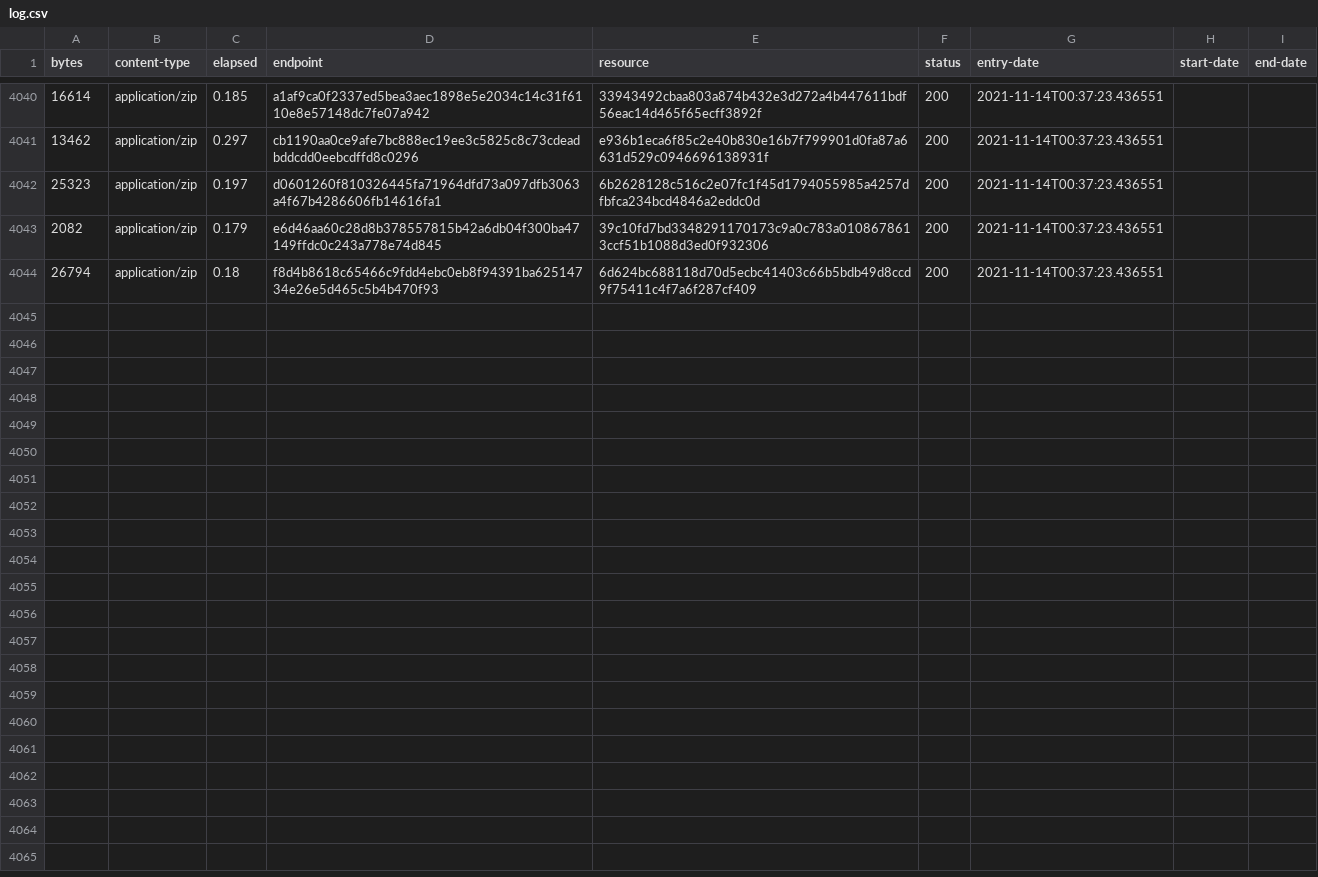
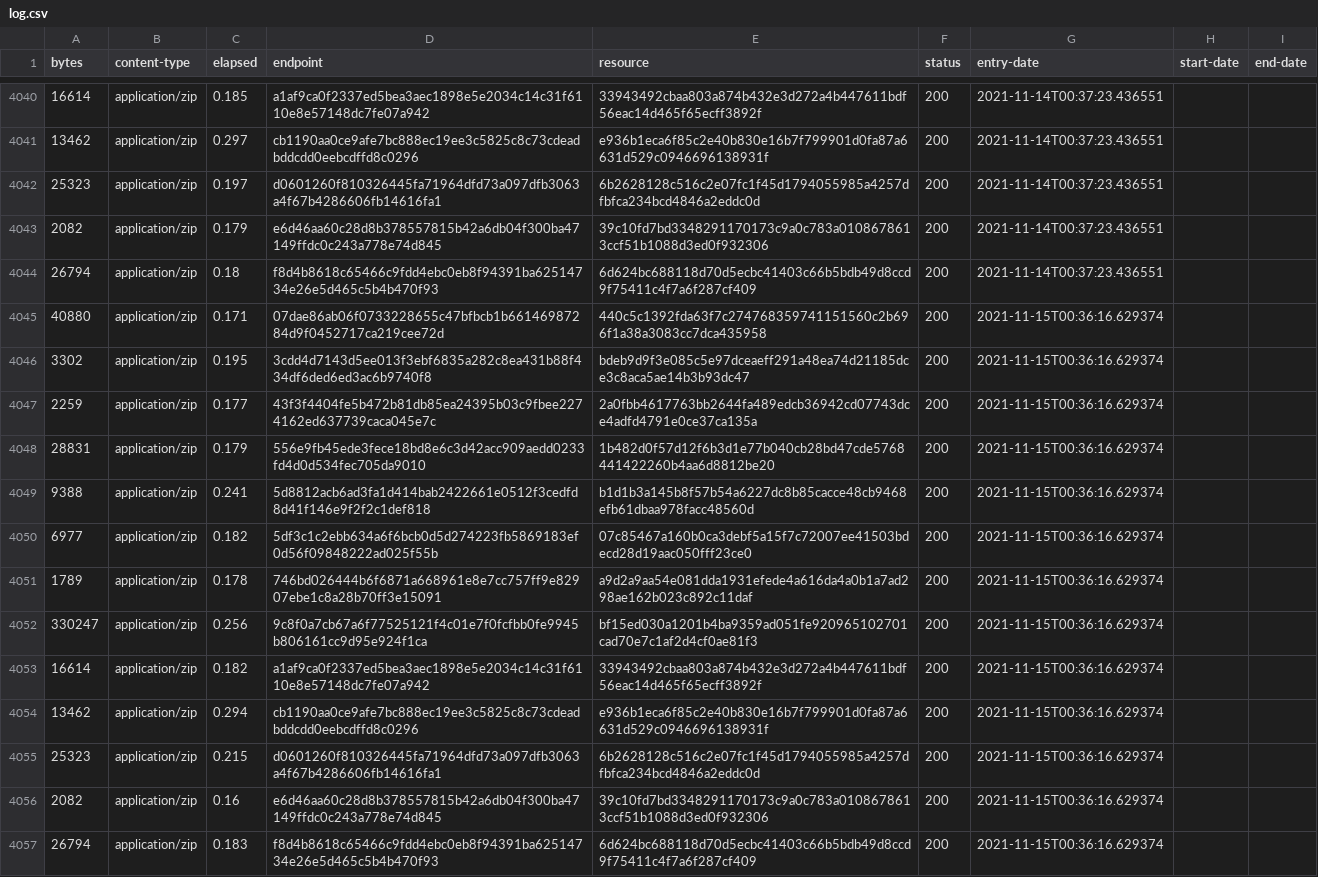
Before and after one commit to digital-land-attic/development-policy-area-collection, a CSV file: collection/log.csv, drawn as a sheet; only a part is shown, gaps mark what is left out.

Commit message:
Collection 2021-11-15

```diff
--- a/collection/log.csv
+++ b/collection/log.csv
@@ -4044 +4044,14 @@ bytes,content-type,elapsed,endpoint,resource,status,entry-date,start-date,end-da
 26794,application/zip,0.18,f8d4b8618c65466c9fdd4ebc0eb8f94391ba62514734e26e5d465c5b4b470f93,6d624bc688118d70d5ecbc41403c66b5bdb49d8ccd9f75411c4f7a6f287cf409,200,2021-11-14T00:37:23.436551,,
+40880,application/zip,0.171,07dae86ab06f0733228655c47bfbcb1b66146987284d9f0452717ca219cee72d,440c5c1392fda63f7c274768359741151560c2b696f1a38a3083cc7dca435958,200,2021-11-15T00:36:16.629374,,
+3302,application/zip,0.195,3cdd4d7143d5ee013f3ebf6835a282c8ea431b88f434df6ded6ed3ac6b9740f8,bdeb9d9f3e085c5e97dceaeff291a48ea74d21185dce3c8aca5ae14b3b93dc47,200,2021-11-15T00:36:16.629374,,
+2259,application/zip,0.177,43f3f4404fe5b472b81db85ea24395b03c9fbee2274162ed637739caca045e7c,2a0fbb4617763bb2644fa489edcb36942cd07743dce4adfd4791e0ce37ca135a,200,2021-11-15T00:36:16.629374,,
+28831,application/zip,0.179,556e9fb45ede3fece18bd8e6c3d42acc909aedd0233fd4d0d534fec705da9010,1b482d0f57d12f6b3d1e77b040cb28bd47cde5768441422260b4aa6d8812be20,200,2021-11-15T00:36:16.629374,,
+9388,application/zip,0.241,5d8812acb6ad3fa1d414bab2422661e0512f3cedfd8d41f146e9f2f2c1def818,b1d1b3a145b8f57b54a6227dc8b85cacce48cb9468efb61dbaa978facc48560d,200,2021-11-15T00:36:16.629374,,
+6977,application/zip,0.182,5df3c1c2ebb634a6f6bcb0d5d274223fb5869183ef0d56f09848222ad025f55b,07c85467a160b0ca3debf5a15f7c72007ee41503bdecd28d19aac050fff23ce0,200,2021-11-15T00:36:16.629374,,
+1789,application/zip,0.178,746bd026444b6f6871a668961e8e7cc757ff9e82907ebe1c8a28b70ff3e15091,a9d2a9aa54e081dda1931efede4a616da4a0b1a7ad298ae162b023c892c11daf,200,2021-11-15T00:36:16.629374,,
+330247,application/zip,0.256,9c8f0a7cb67a6f77525121f4c01e7f0fcfbb0fe9945b806161cc9d95e924f1ca,bf15ed030a1201b4ba9359ad051fe920965102701cad70e7c1af2d4cf0ae81f3,200,2021-11-15T00:36:16.629374,,
+16614,application/zip,0.182,a1af9ca0f2337ed5bea3aec1898e5e2034c14c31f6110e8e57148dc7fe07a942,33943492cbaa803a874b432e3d272a4b447611bdf56eac14d465f65ecff3892f,200,2021-11-15T00:36:16.629374,,
+13462,application/zip,0.294,cb1190aa0ce9afe7bc888ec19ee3c5825c8c73cdeadbddcdd0eebcdffd8c0296,e936b1eca6f85c2e40b830e16b7f799901d0fa87a6631d529c0946696138931f,200,2021-11-15T00:36:16.629374,,
+25323,application/zip,0.215,d0601260f810326445fa71964dfd73a097dfb3063a4f67b4286606fb14616fa1,6b2628128c516c2e07fc1f45d1794055985a4257dfbfca234bcd4846a2eddc0d,200,2021-11-15T00:36:16.629374,,
+2082,application/zip,0.16,e6d46aa60c28d8b378557815b42a6db04f300ba47149ffdc0c243a778e74d845,39c10fd7bd3348291170173c9a0c783a0108678613ccf51b1088d3ed0f932306,200,2021-11-15T00:36:16.629374,,
+26794,application/zip,0.183,f8d4b8618c65466c9fdd4ebc0eb8f94391ba62514734e26e5d465c5b4b470f93,6d624bc688118d70d5ecbc41403c66b5bdb49d8ccd9f75411c4f7a6f287cf409,200,2021-11-15T00:36:16.629374,,
```
